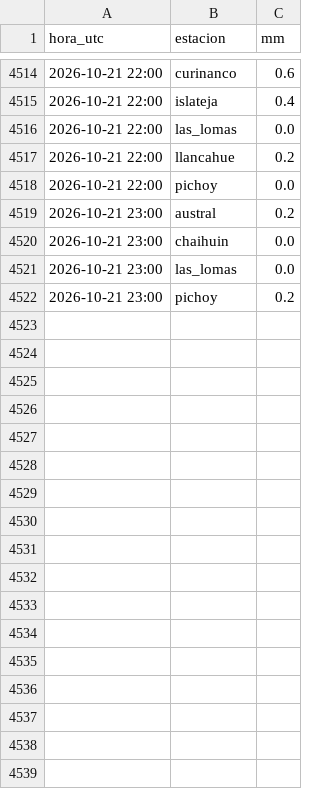
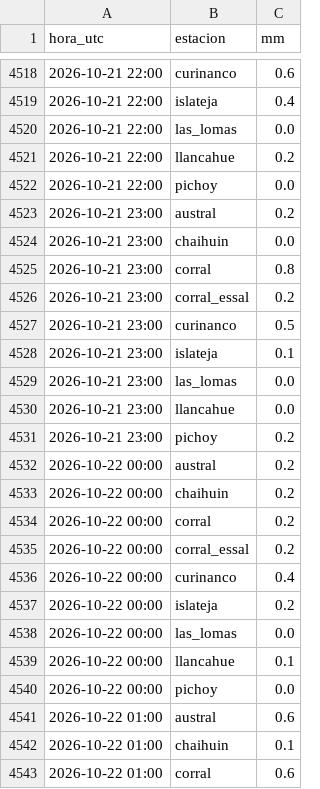
Before and after one commit to msuazo25/MonitorDeLluviaValdivia, a CSV file: observado/2026-10.csv, drawn as a sheet; only a part is shown, gaps mark what is left out; the diff covers the shown part only; the diff names each change by its address in the sheet, - before the commit and + after, or states it on an @@ line.

```diff
--- a/observado/2026-10.csv
+++ b/observado/2026-10.csv
+row 4525: 2026-10-21 23:00 | corral | 0.8
+row 4526: 2026-10-21 23:00 | corral_essal | 0.2
+row 4527: 2026-10-21 23:00 | curinanco | 0.5
+row 4528: 2026-10-21 23:00 | islateja | 0.1
+row 4530: 2026-10-21 23:00 | llancahue | 0.0
+row 4532: 2026-10-22 00:00 | austral | 0.2
+row 4533: 2026-10-22 00:00 | chaihuin | 0.2
+row 4534: 2026-10-22 00:00 | corral | 0.2
+row 4535: 2026-10-22 00:00 | corral_essal | 0.2
+row 4536: 2026-10-22 00:00 | curinanco | 0.4
+row 4537: 2026-10-22 00:00 | islateja | 0.2
+row 4538: 2026-10-22 00:00 | las_lomas | 0.0
+row 4539: 2026-10-22 00:00 | llancahue | 0.1
+row 4540: 2026-10-22 00:00 | pichoy | 0.0
+row 4541: 2026-10-22 01:00 | austral | 0.6
+row 4542: 2026-10-22 01:00 | chaihuin | 0.1
+row 4543: 2026-10-22 01:00 | corral | 0.6
```
Also changed, not shown: 33 added rows elsewhere in this file, 3 other files.
